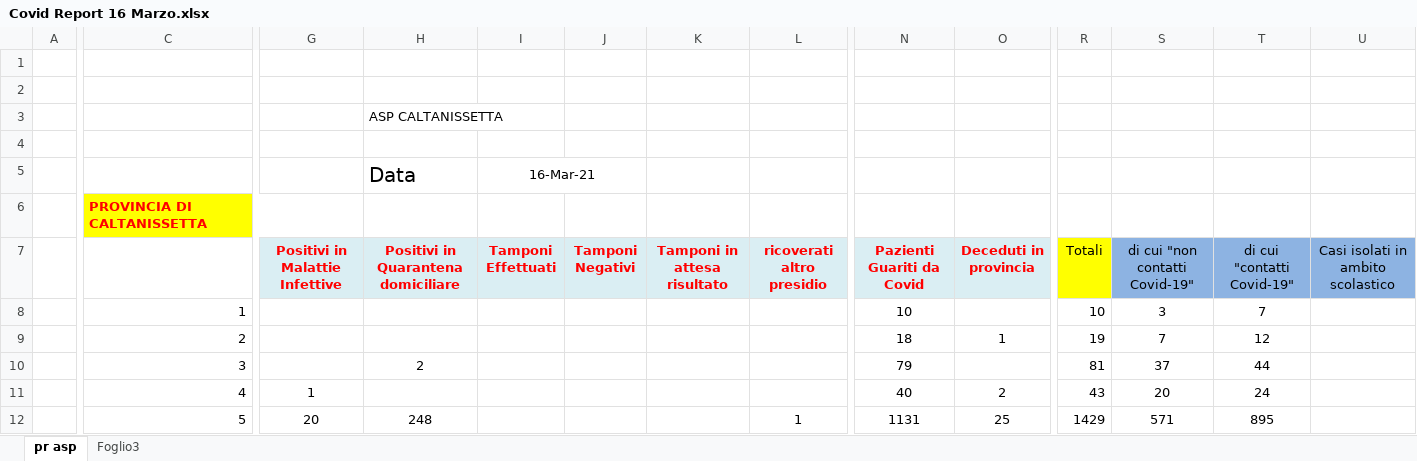
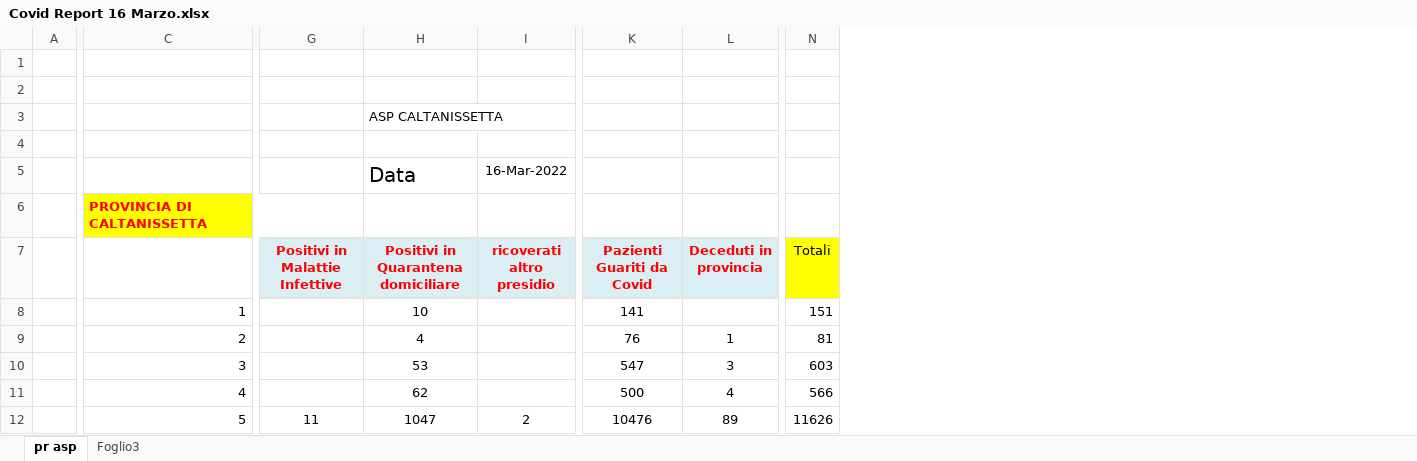
Before and after one commit to opendatasicilia/informa-covid19, an Excel workbook: dati/rawdata/provinciaCaltanissetta/source/Covid Report 16 Marzo.xlsx, sheet pr asp, drawn as a sheet; only a part is shown, gaps mark what is left out; values as stored, in another font and other column widths than the file's, no borders; removed rows and columns are numbered as before the commit, all else as after; the diff covers the shown part only; the diff names each change by its address in the sheet, - before the commit and + after, or states it on an @@ line.

Commit message:
Aggiunto report 16 mar 2022

```diff
--- a/dati/rawdata/provinciaCaltanissetta/source/Covid Report 16 Marzo.xlsx (sheet pr asp)
+++ b/dati/rawdata/provinciaCaltanissetta/source/Covid Report 16 Marzo.xlsx (sheet pr asp)
-column I (Tamponi Effettuati), row 5: 16-Mar-21
-column J (Tamponi Negativi), empty
-column K (Tamponi in attesa risultato), empty
-column S (di cui "non contatti Covid-19"), rows 8-12: 3 | 7 | 37 | 20 | 571
-column T (di cui "contatti Covid-19"), rows 8-12: 7 | 12 | 44 | 24 | 895
-column U, row 7: Casi isolati in ambito scolastico
-I5 (ricoverati altro presidio): (empty)
+I5 (ricoverati altro presidio): 16-Mar-2022
-H8: (empty)
+H8: 10
-K8 (Pazienti Guariti da Covid): 10
+K8 (Pazienti Guariti da Covid): 141
-N8 (Totali): 10
+N8 (Totali): 151
-H9: (empty)
+H9: 4
-K9 (Pazienti Guariti da Covid): 18
+K9 (Pazienti Guariti da Covid): 76
-N9 (Totali): 19
+N9 (Totali): 81
-H10: 2
+H10: 53
-K10 (Pazienti Guariti da Covid): 79
+K10 (Pazienti Guariti da Covid): 547
-L10 (Deceduti in provincia): (empty)
+L10 (Deceduti in provincia): 3
-N10 (Totali): 81
+N10 (Totali): 603
-G11 (Positivi in Malattie Infettive): 1
+G11 (Positivi in Malattie Infettive): (empty)
-H11: (empty)
+H11: 62
-K11 (Pazienti Guariti da Covid): 40
+K11 (Pazienti Guariti da Covid): 500
-L11 (Deceduti in provincia): 2
+L11 (Deceduti in provincia): 4
-N11 (Totali): 43
+N11 (Totali): 566
-G12 (Positivi in Malattie Infettive): 20
+G12 (Positivi in Malattie Infettive): 11
-H12: 248
+H12: 1047
-I12 (ricoverati altro presidio): 1
+I12 (ricoverati altro presidio): 2
-K12 (Pazienti Guariti da Covid): 1131
+K12 (Pazienti Guariti da Covid): 10476
-L12 (Deceduti in provincia): 25
+L12 (Deceduti in provincia): 89
-N12 (Totali): 1429
+N12 (Totali): 11626
```
Also changed, not shown: 1 added row, 1 removed row, 1 removed column and 90 edited cells elsewhere in this sheet, formulas that keep their value.
